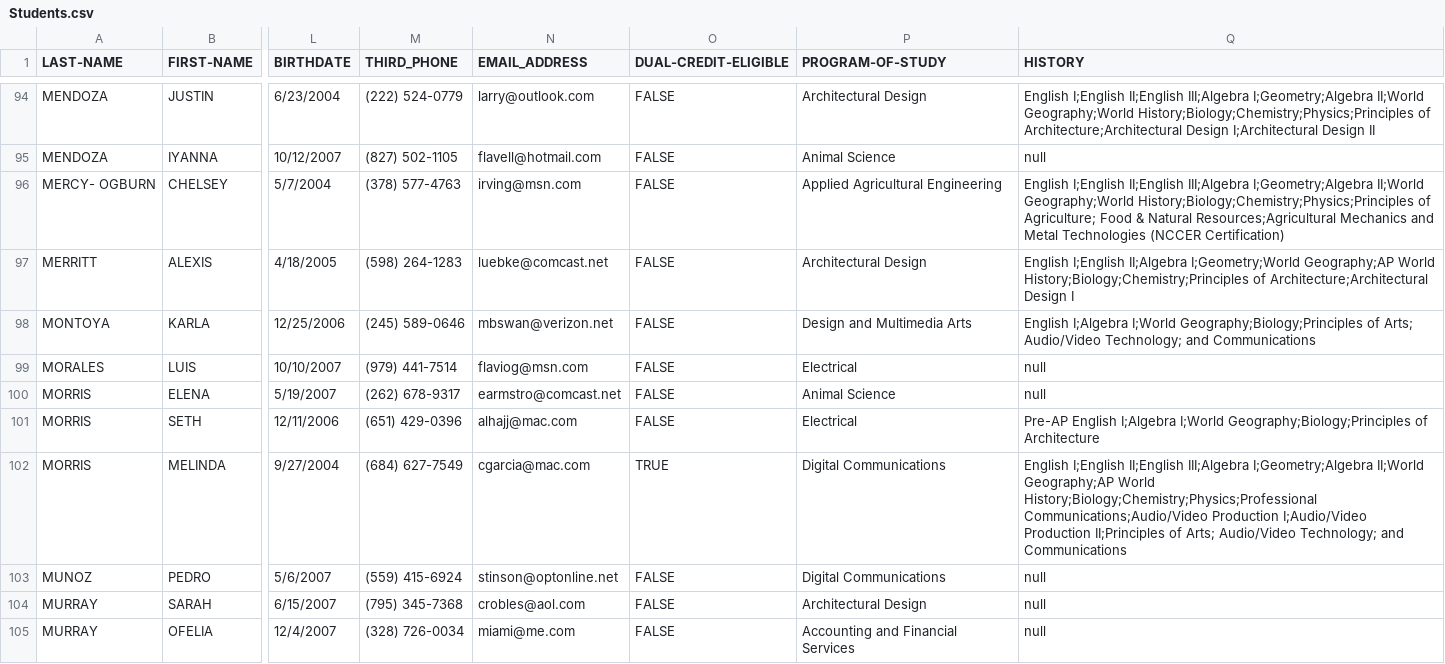
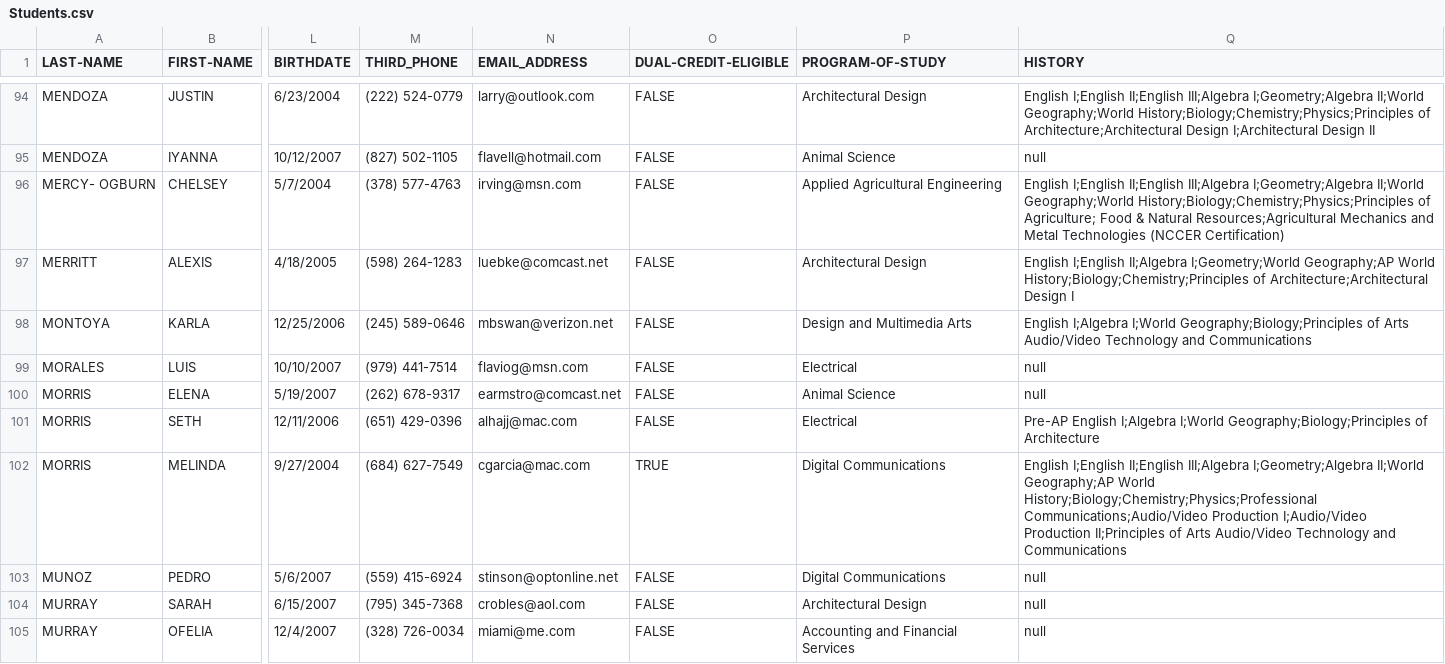
Before and after one commit to ComputerScienceTeacher/COSC625Menu, a CSV file: COSC625/Students.csv, drawn as a sheet; only a part is shown, gaps mark what is left out; the diff covers the shown part only; the diff names each change by its address in the sheet, - before the commit and + after, or states it on an @@ line.

```diff
--- a/COSC625/Students.csv
+++ b/COSC625/Students.csv
-Q98 (HISTORY): …Geography;Biology;Principles of Arts; Audio/Video Technology; and Communications
+Q98 (HISTORY): …Geography;Biology;Principles of Arts Audio/Video Technology and Communications
-Q102 (HISTORY): …II;Principles of Arts; Audio/Video Technology; and Communications
+Q102 (HISTORY): …II;Principles of Arts Audio/Video Technology and Communications
```
Also changed, not shown: 22 edited cells elsewhere in this file, COSC625/Courses.csv, 4 other files.
